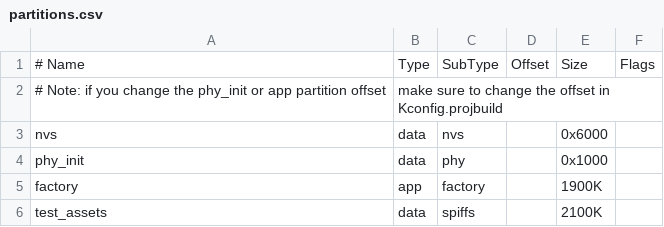
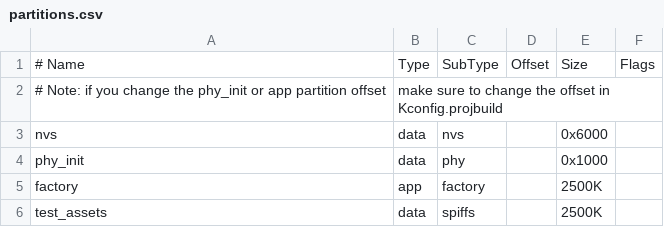
Before and after one commit to espressif2022/esp_emote_gfx, a CSV file: test_apps/partitions.csv, drawn as a sheet.

```diff
--- a/test_apps/partitions.csv
+++ b/test_apps/partitions.csv
@@ -4,3 +4,3 @@ nvs,           data, nvs,           , 0x6000,
 phy_init,      data, phy,           , 0x1000,
-factory,       app,  factory,       , 1900K,
-test_assets,   data, spiffs,        , 2100K,
+factory,       app,  factory,       , 2500K,
+test_assets,   data, spiffs,        , 2500K,
```
Also changed, not shown: 22 other files.
